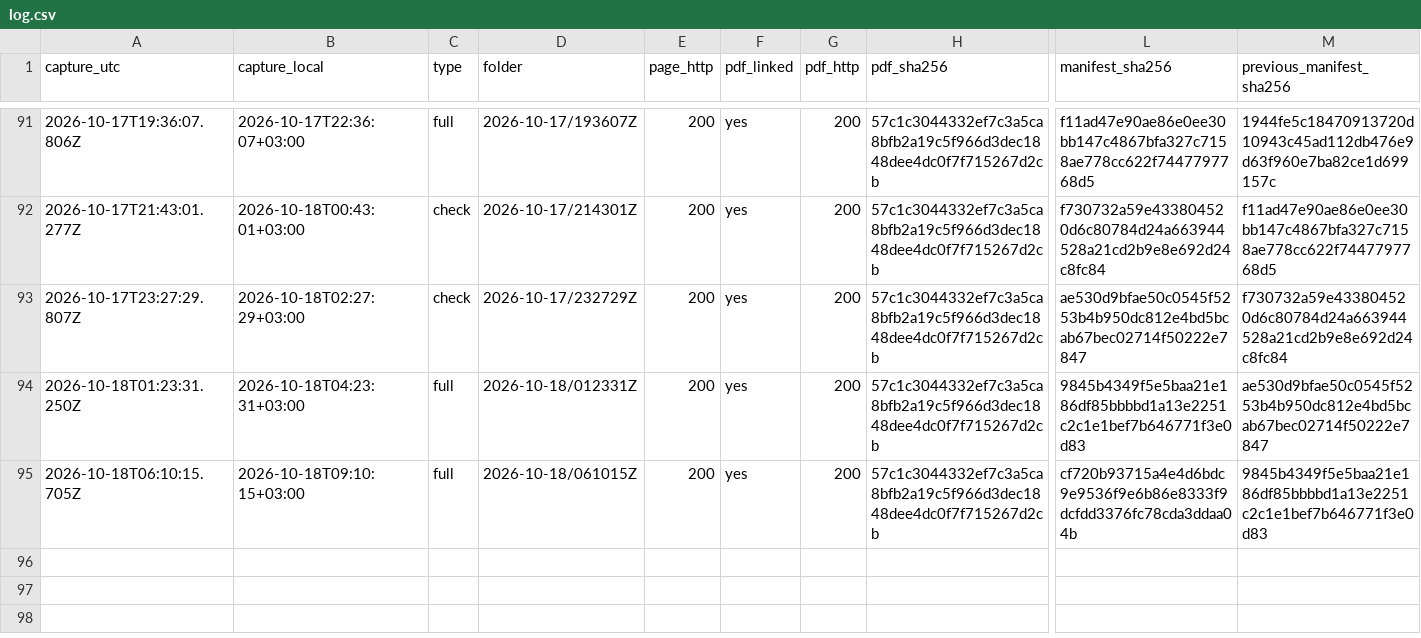
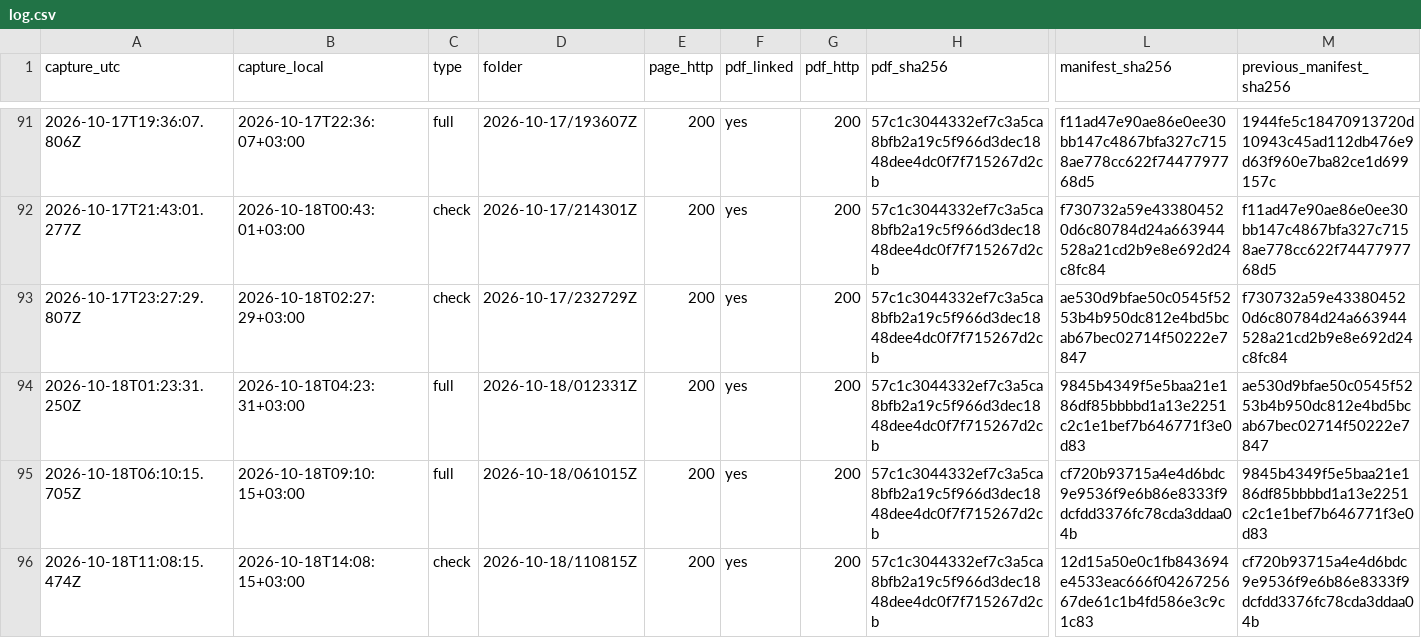
Before and after one commit to irinamarton/aq_proof, a CSV file: archive/log.csv, drawn as a sheet; only a part is shown, gaps mark what is left out; rows hold the shown columns only; the diff names each change by its address in the sheet, - before the commit and + after, or states it on an @@ line.

```diff
--- a/archive/log.csv
+++ b/archive/log.csv
+row 96: 2026-10-18T11:08:15.474Z | 2026-10-18T14:08:15+03:00 | check | 2026-10-18/110815Z | 200 | yes | 200 | 57c1c3044332ef7c3a5ca8bfb2a19c5f966d3dec1848dee4dc0f7f715267d2cb | 12d15a50e0c1fb843694e4533eac666f0426725667de61c1b4fd586e3c9c1c83 | cf720b93715a4e4d6bdc9e9536f9e6b86e8333f9dcfdd3376fc78cda3ddaa04b
```
Also changed, not shown: 12 other files.
